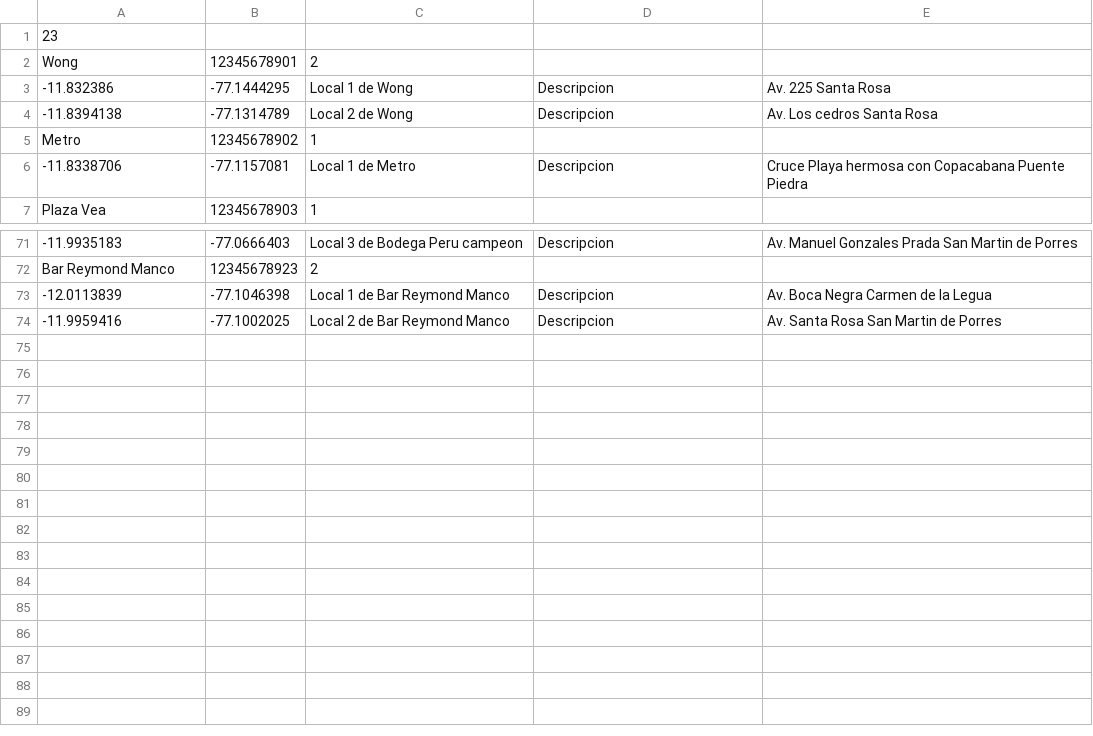
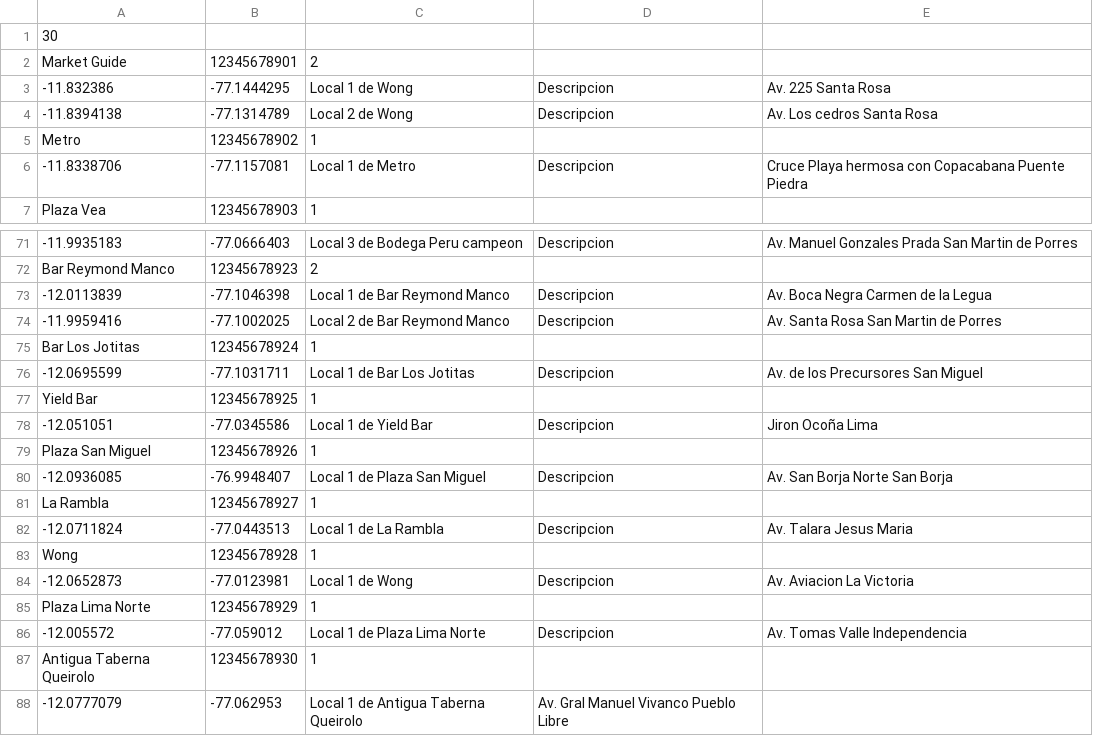
Before and after one commit to DeluxeAlonso/SAD, a CSV file: files/carga_masiva_clientes.csv, drawn as a sheet; only a part is shown, gaps mark what is left out.

```diff
--- a/files/carga_masiva_clientes.csv
+++ b/files/carga_masiva_clientes.csv
@@ -1,3 +1,3 @@
-23,,,,
-Wong,12345678901,2,,
+30,,,,
+Market Guide,12345678901,2,,
 -11.832386,-77.1444295,Local 1 de Wong,Descripcion,Av. 225 Santa Rosa
@@ -74 +74,15 @@ Bar Reymond Manco,12345678923,2,,
 -11.9959416,-77.1002025,Local 2 de Bar Reymond Manco,Descripcion,Av. Santa Rosa San Martin de Porres
+Bar Los Jotitas,12345678924,1,,
+-12.0695599,-77.1031711,Local 1 de Bar Los Jotitas,Descripcion,Av. de los Precursores San Miguel
+Yield Bar,12345678925,1,,
+-12.051051,-77.0345586,Local 1 de Yield Bar,Descripcion,Jiron Ocoña Lima
+Plaza San Miguel,12345678926,1,,
+-12.0936085,-76.9948407,Local 1 de Plaza San Miguel,Descripcion,Av. San Borja Norte San Borja
+La Rambla,12345678927,1,,
+-12.0711824,-77.0443513,Local 1 de La Rambla,Descripcion,Av. Talara Jesus Maria
+Wong,12345678928,1,,
+-12.0652873,-77.0123981,Local 1 de Wong,Descripcion,Av. Aviacion La Victoria
+Plaza Lima Norte,12345678929,1,,
+-12.005572,-77.059012,Local 1 de Plaza Lima Norte,Descripcion,Av. Tomas Valle Independencia
+Antigua Taberna Queirolo,12345678930,1,,
+-12.0777079,-77.062953,Local 1 de Antigua Taberna Queirolo,Av. Gral Manuel Vivanco Pueblo Libre
```
Also changed, not shown: 1 other file.
